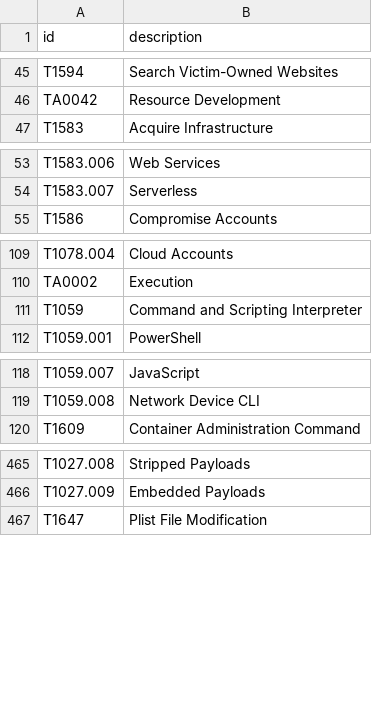
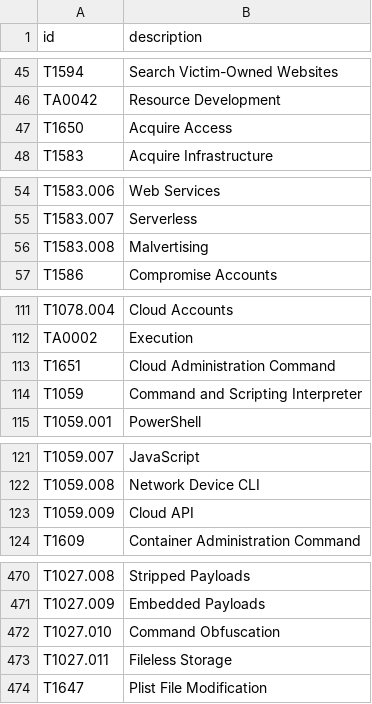
Before and after one commit to kfriede/ATTACK-CSV, a CSV file: mitre_listing.csv, drawn as a sheet; only a part is shown, gaps mark what is left out; the diff covers the shown part only.

```diff
--- a/mitre_listing.csv
+++ b/mitre_listing.csv
@@ -46,2 +46,3 @@ T1594,Search Victim-Owned Websites
 TA0042,Resource Development
+T1650,Acquire Access
 T1583,Acquire Infrastructure
@@ -54,2 +55,3 @@ T1583.006,Web Services
 T1583.007,Serverless
+T1583.008,Malvertising
 T1586,Compromise Accounts
@@ -110,2 +112,3 @@ T1078.004,Cloud Accounts
 TA0002,Execution
+T1651,Cloud Administration Command
 T1059,Command and Scripting Interpreter
@@ -119,2 +122,3 @@ T1059.007,JavaScript
 T1059.008,Network Device CLI
+T1059.009,Cloud API
 T1609,Container Administration Command
@@ -466,2 +471,4 @@ T1027.008,Stripped Payloads
 T1027.009,Embedded Payloads
+T1027.010,Command Obfuscation
+T1027.011,Fileless Storage
 T1647,Plist File Modification
```
Also changed, not shown: 11 added rows, 3 removed rows and 1 edited cell elsewhere in this file, 1 other file.
